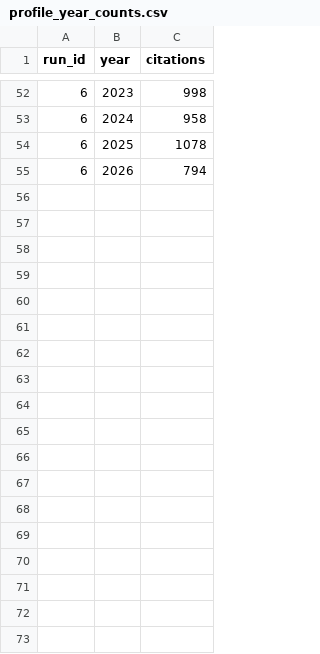
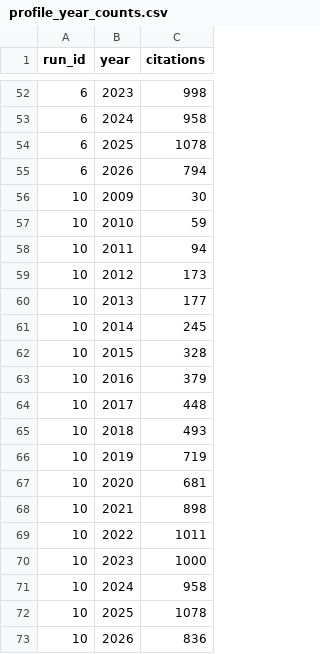
Before and after one commit to holoros/pubtrack, a CSV file: data/profile_year_counts.csv, drawn as a sheet; only a part is shown, gaps mark what is left out.

```diff
--- a/data/profile_year_counts.csv
+++ b/data/profile_year_counts.csv
@@ -55 +55,19 @@ run_id,year,citations
 6,2026,794
+10,2009,30
+10,2010,59
+10,2011,94
+10,2012,173
+10,2013,177
+10,2014,245
+10,2015,328
+10,2016,379
+10,2017,448
+10,2018,493
+10,2019,719
+10,2020,681
+10,2021,898
+10,2022,1011
+10,2023,1000
+10,2024,958
+10,2025,1078
+10,2026,836
```
Also changed, not shown: data/metrics.csv, data/runs.csv, 8 other files.
